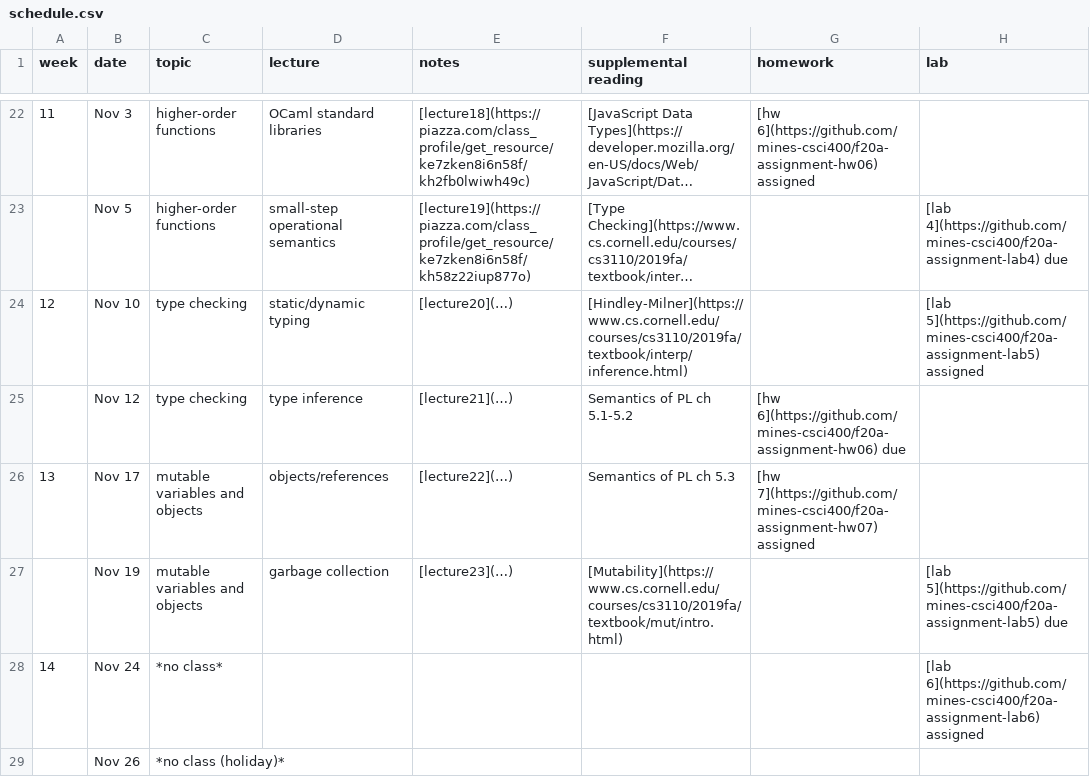
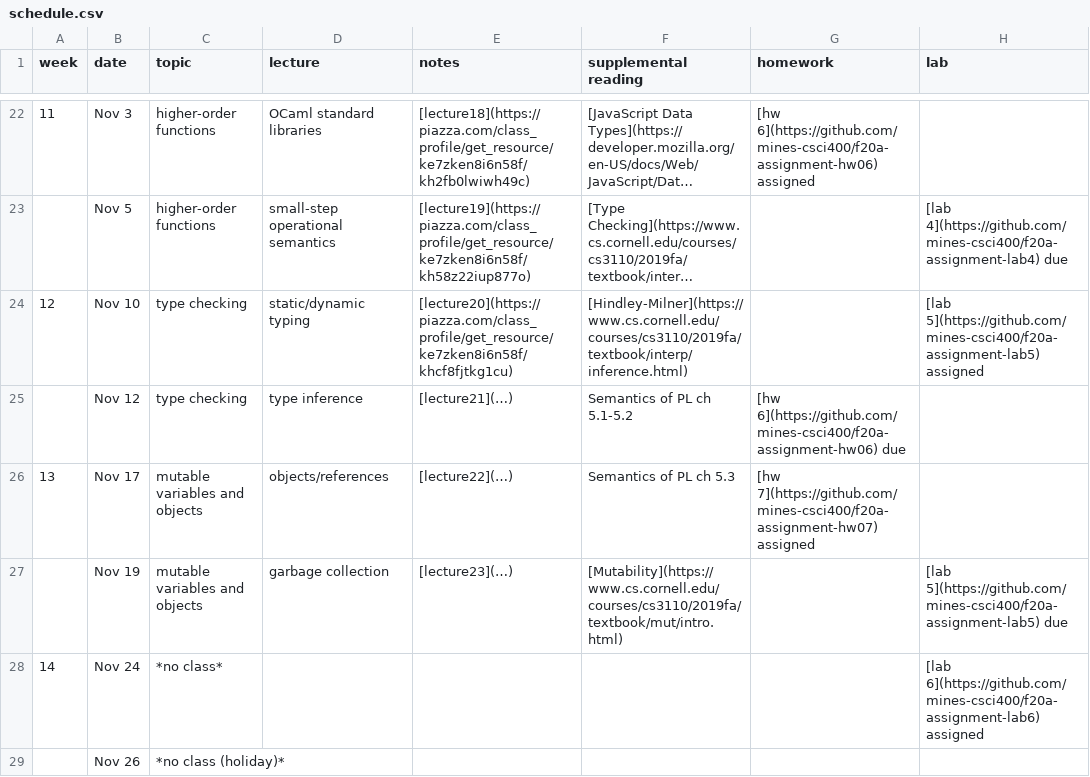
Before and after one commit to mines-csci400/f20a-syllabus, a CSV file: schedule.csv, drawn as a sheet; only a part is shown, gaps mark what is left out; long unchanged cells end in …; the diff names each change by its address in the sheet, - before the commit and + after, or states it on an @@ line.

Commit message:
Update schedule.csv

```diff
--- a/schedule.csv
+++ b/schedule.csv
-E24 (notes): [lecture20](…)
+E24 (notes): [lecture20](https://piazza.com/class_profile/get_resource/ke7zken8i6n58f/khcf8fjtkg1cu)
```
